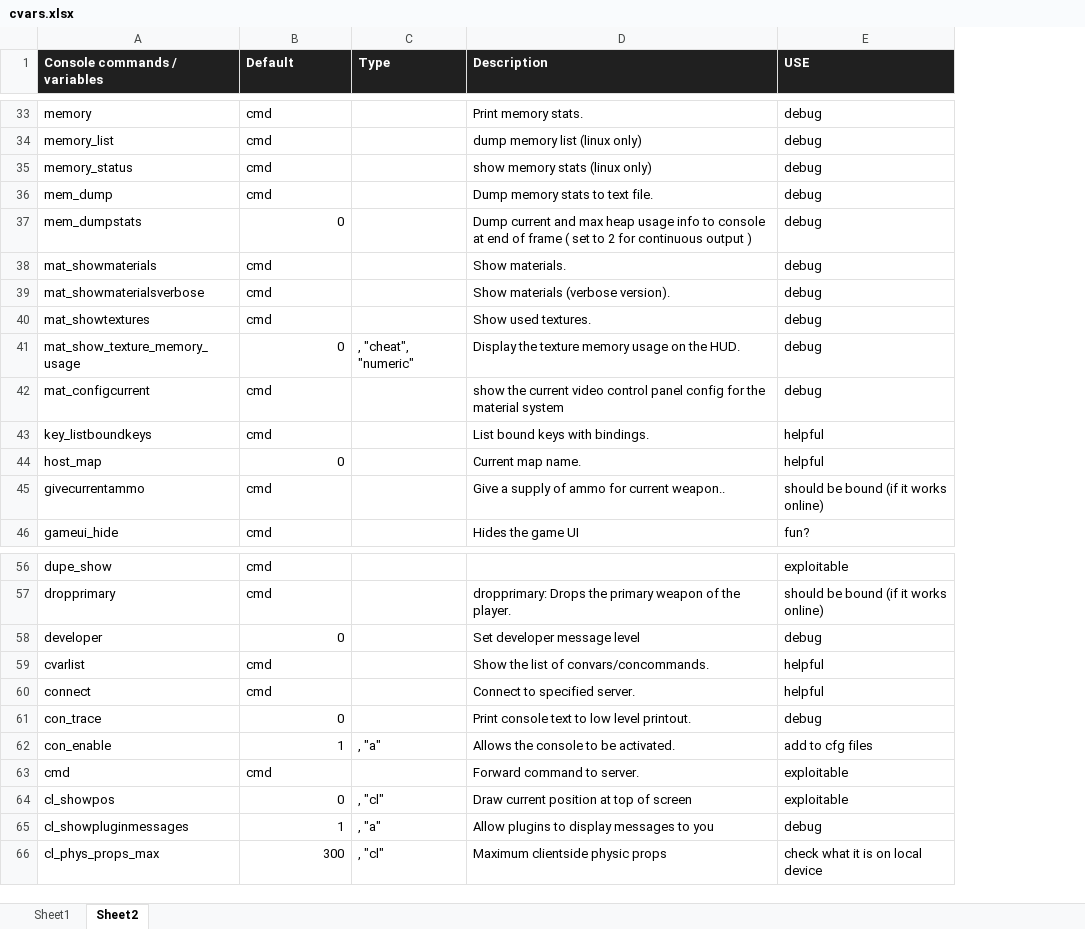
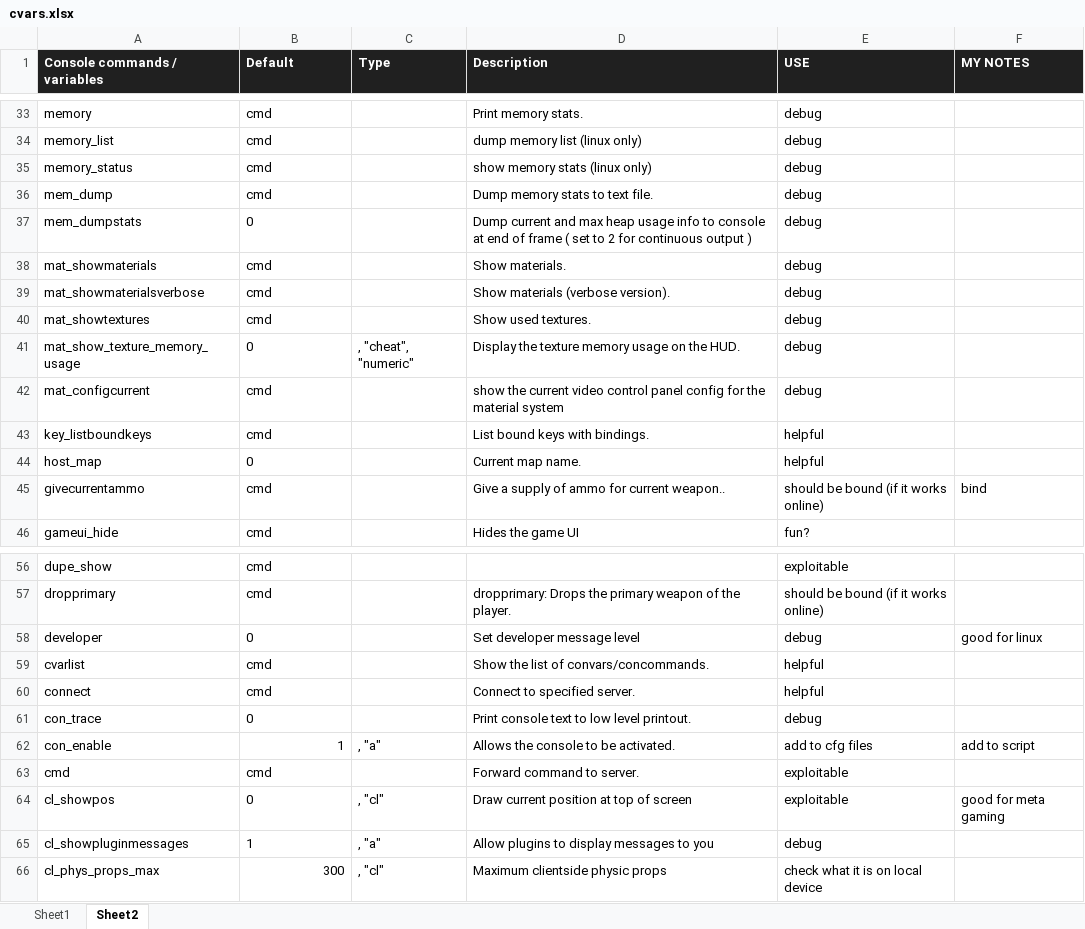
Before and after one commit to MorningCoffeeZombie/SourceGameScripts, an Excel workbook: cvars.xlsx, sheet Sheet2, drawn as a sheet; only a part is shown, gaps mark what is left out; values as stored, in another font and other column widths than the file's, no borders; charts and pictures not drawn; the diff covers the shown part only; the diff names each change by its address in the sheet, - before the commit and + after, or states it on an @@ line.

```diff
--- a/cvars.xlsx (sheet Sheet2)
+++ b/cvars.xlsx (sheet Sheet2)
+column F (MY NOTES), row 45: bind; rows 58-64: good for linux |  |  |  | add to script |  | good for meta gaming
-B37 alignment: right
+B37 alignment: left
-B41 alignment: right
+B41 alignment: left
-B44 alignment: right
+B44 alignment: left
-B58 alignment: right
+B58 alignment: left
-B61 alignment: right
+B61 alignment: left
-B64:B65 alignment: right
+B64:B65 alignment: left
```
Also changed, not shown: cell formats elsewhere in this sheet, sheet Sheet1, charts or pictures, 5 other files.
